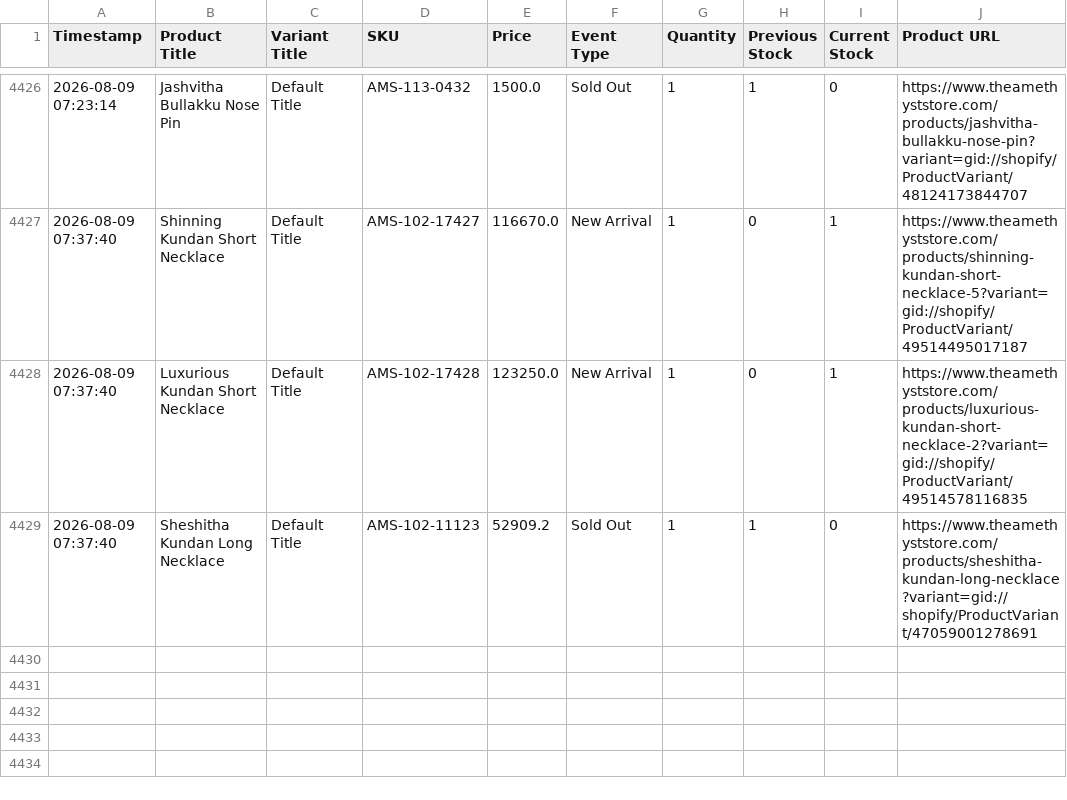
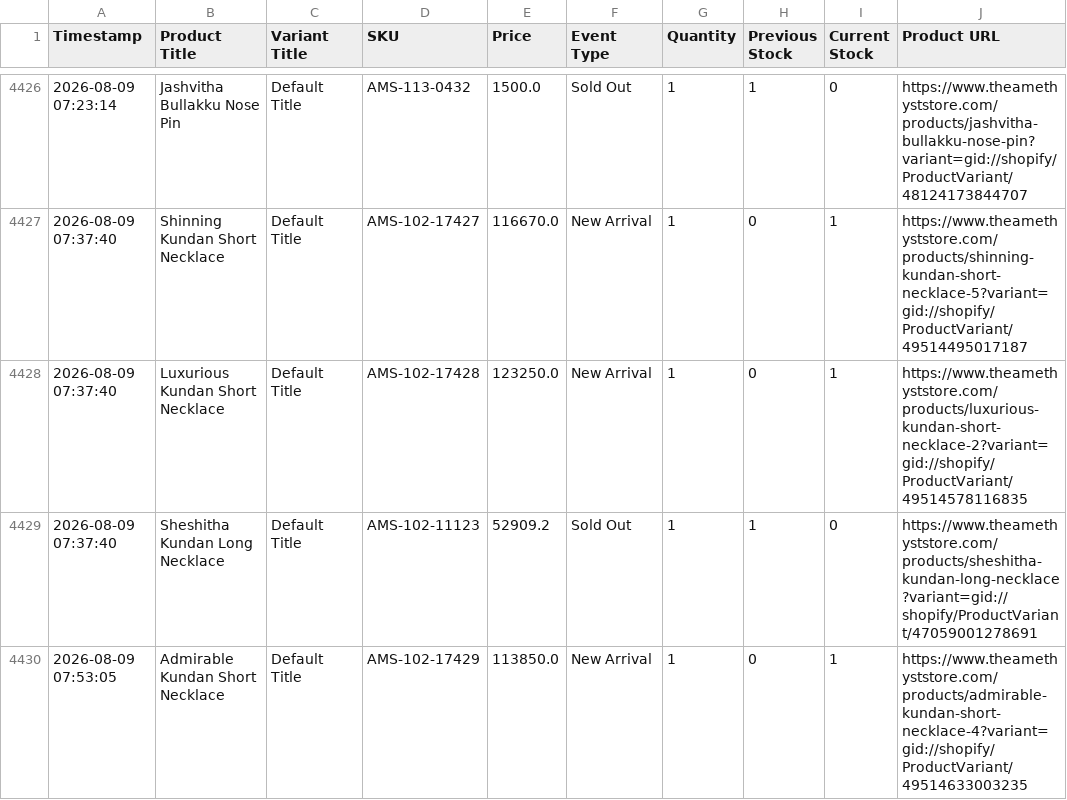
Before and after one commit to ictmentorshipdrive3-boop/Telegram-shopify-inventory-tracker-, a CSV file: theamethyststore_com_live_sales_log.csv, drawn as a sheet; only a part is shown, gaps mark what is left out; the diff names each change by its address in the sheet, - before the commit and + after, or states it on an @@ line.

```diff
--- a/theamethyststore_com_live_sales_log.csv
+++ b/theamethyststore_com_live_sales_log.csv
+row 4430: 2026-08-09 07:53:05 | Admirable Kundan Short Necklace | Default Title | AMS-102-17429 | 113850.0 | New Arrival | 1 | 0 | 1 | https://www.theamethyststore.com/products/admirable-kundan-short-necklace-4?variant=gid://shopify/ProductVariant/49514633003235
```
Also changed, not shown: 1 other file.
